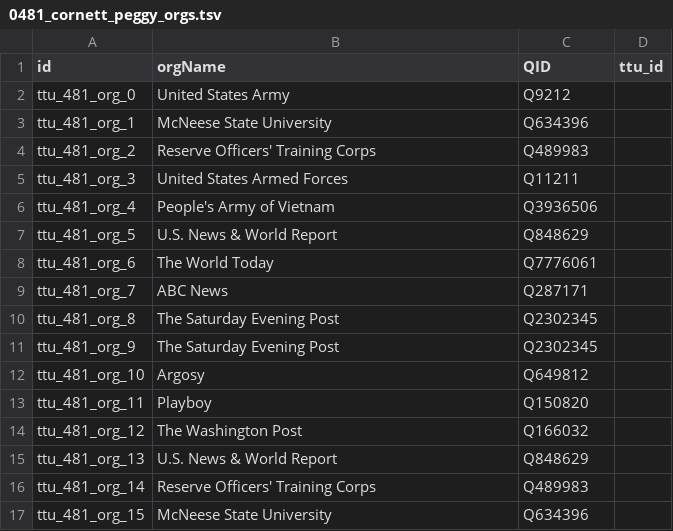
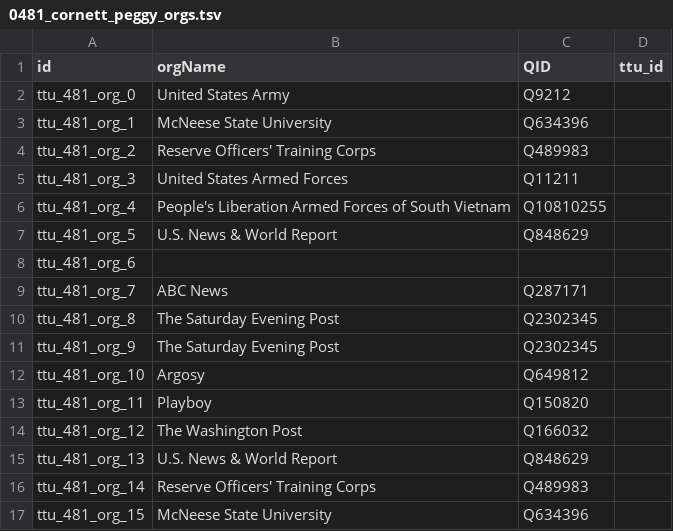
Before and after one commit to Dartmouth-Digital-History-Initiative/VNCA-Encoding, a TSV file: tsv/0481_cornett_peggy_orgs.tsv, drawn as a sheet; the diff names each change by its address in the sheet, - before the commit and + after, or states it on an @@ line.

```diff
--- a/tsv/0481_cornett_peggy_orgs.tsv
+++ b/tsv/0481_cornett_peggy_orgs.tsv
-B6 (orgName): People's Army of Vietnam
+B6 (orgName): People's Liberation Armed Forces of South Vietnam
-C6 (QID): Q3936506
+C6 (QID): Q10810255
-B8 (orgName): The World Today
+B8 (orgName): (empty)
-C8 (QID): Q7776061
+C8 (QID): (empty)
```
Also changed, not shown: tsv/0481_cornett_peggy_places.tsv.
